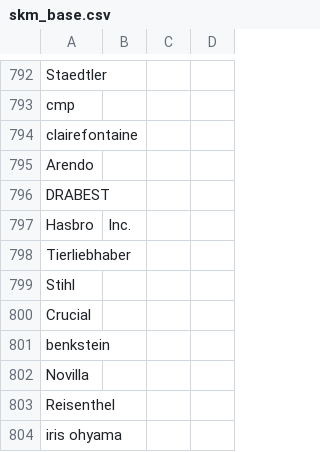
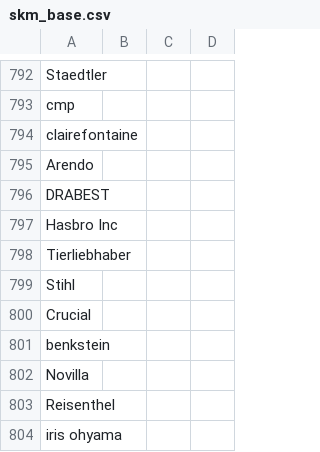
Before and after one commit to Ewigxp2010/Messe, a CSV file: data/skm_base.csv, drawn as a sheet; only a part is shown, gaps mark what is left out.

Commit message:
Update skm_base.csv

```diff
--- a/data/skm_base.csv
+++ b/data/skm_base.csv
@@ -796,3 +796,3 @@ Arendo
 DRABEST
-Hasbro, Inc.
+Hasbro Inc
 Tierliebhaber
```
